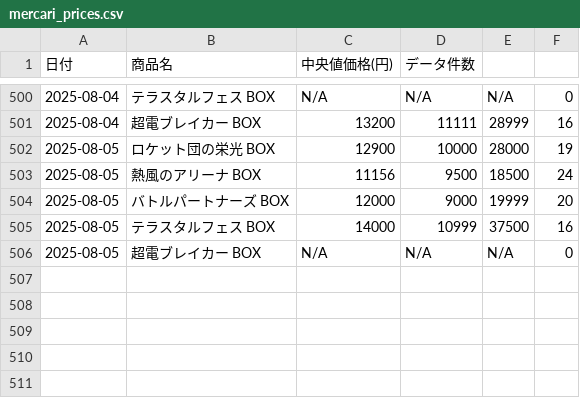
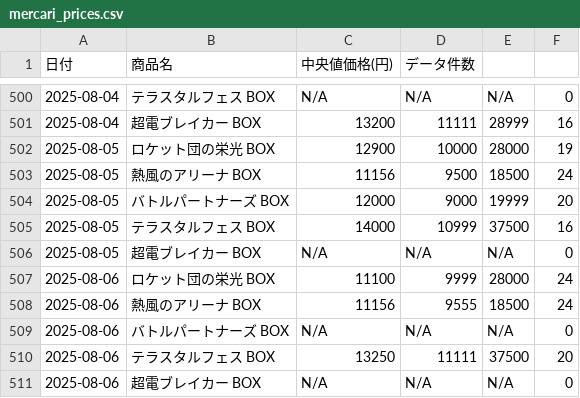
Before and after one commit to Nccchan/poke-price-scraper, a CSV file: mercari_prices.csv, drawn as a sheet; only a part is shown, gaps mark what is left out; the diff names each change by its address in the sheet, - before the commit and + after, or states it on an @@ line.

```diff
--- a/mercari_prices.csv
+++ b/mercari_prices.csv
+row 507: 2025-08-06 | ロケット団の栄光 BOX | 11100 | 9999 | 28000 | 24
+row 508: 2025-08-06 | 熱風のアリーナ BOX | 11156 | 9555 | 18500 | 24
+row 509: 2025-08-06 | バトルパートナーズ BOX | N/A | N/A | N/A | 0
+row 510: 2025-08-06 | テラスタルフェス BOX | 13250 | 11111 | 37500 | 20
+row 511: 2025-08-06 | 超電ブレイカー BOX | N/A | N/A | N/A | 0
```
Also changed, not shown: 1 other file.
